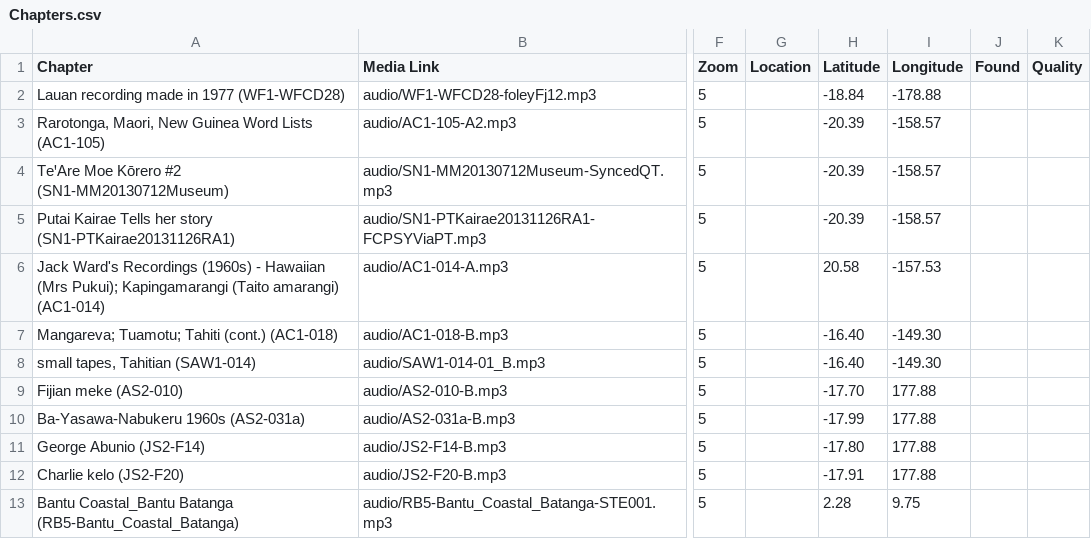
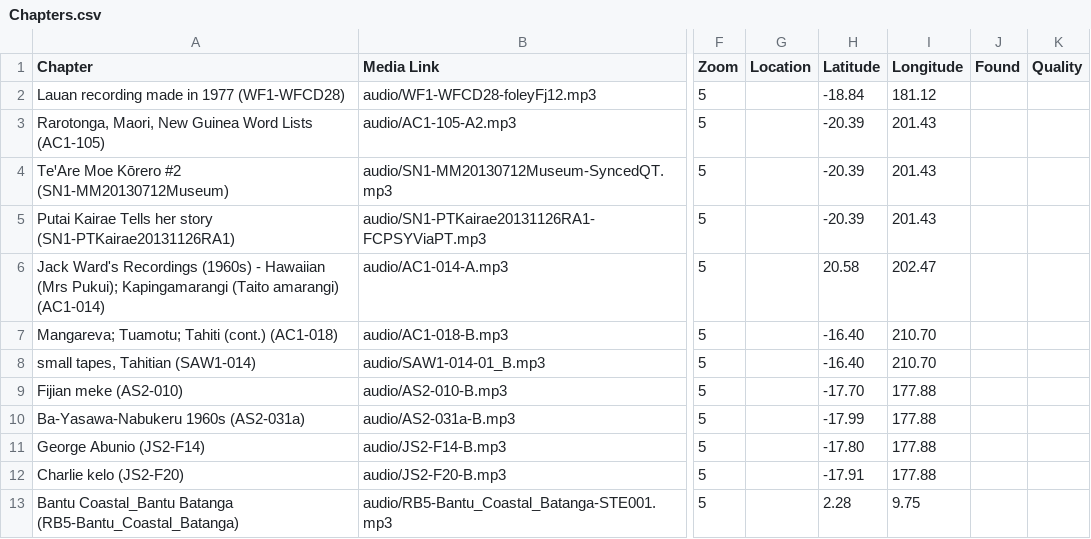
Before and after one commit to dan321/leaflet-storymaps-with-google-sheets, a CSV file: csv/Chapters.csv, drawn as a sheet; only a part is shown, gaps mark what is left out; the diff names each change by its address in the sheet, - before the commit and + after, or states it on an @@ line.

Commit message:
Update chapters CSV

```diff
--- a/csv/Chapters.csv
+++ b/csv/Chapters.csv
-I2 (Longitude): -178.88
+I2 (Longitude): 181.12
-I3:I5 (Longitude): -158.57
+I3:I5 (Longitude): 201.43
-I6 (Longitude): -157.53
+I6 (Longitude): 202.47
-I7:I8 (Longitude): -149.30
+I7:I8 (Longitude): 210.70
```
